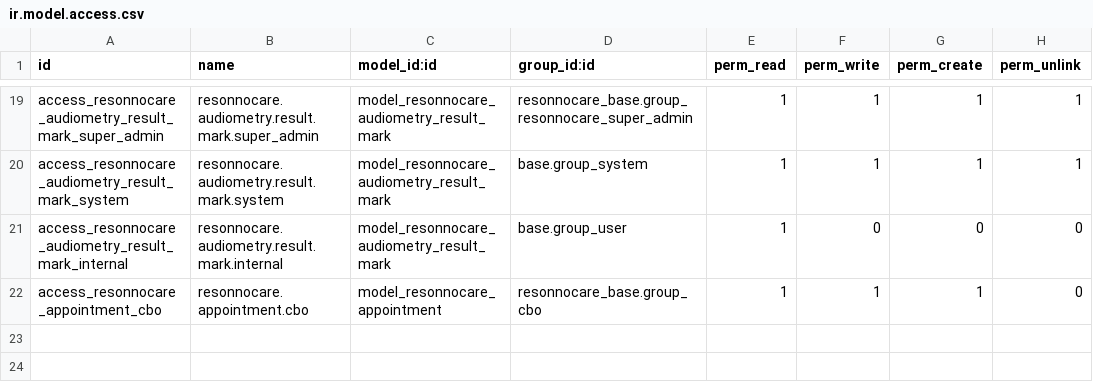
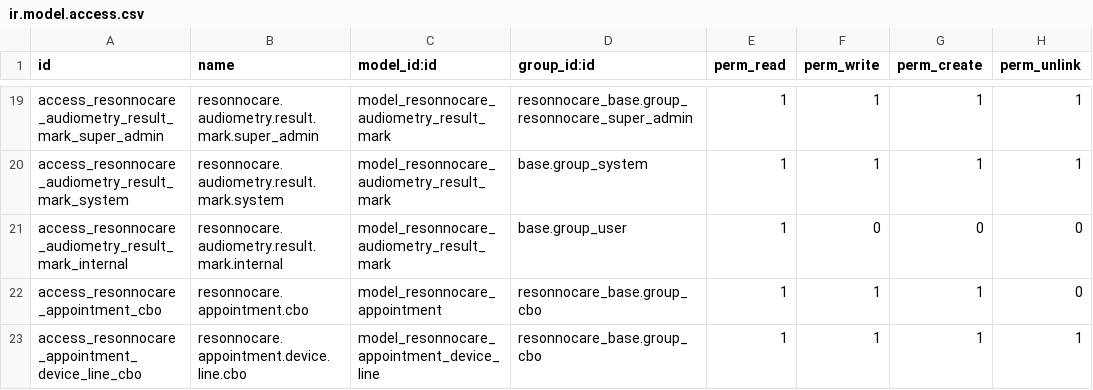
Before and after one commit to anujresonnocare/erp_main, a CSV file: resonnocare-addons/resonnocare_appointment/security/ir.model.access.csv, drawn as a sheet; only a part is shown, gaps mark what is left out.

Commit message:
added

```diff
--- a/resonnocare-addons/resonnocare_appointment/security/ir.model.access.csv
+++ b/resonnocare-addons/resonnocare_appointment/security/ir.model.access.csv
@@ -22 +22,2 @@ access_resonnocare_audiometry_result_mark_internal,resonnocare.audiometry.result
 access_resonnocare_appointment_cbo,resonnocare.appointment.cbo,model_resonnocare_appointment,resonnocare_base.group_cbo,1,1,1,0
+access_resonnocare_appointment_device_line_cbo,resonnocare.appointment.device.line.cbo,model_resonnocare_appointment_device_line,resonnocare_base.group_cbo,1,1,1,1
```
